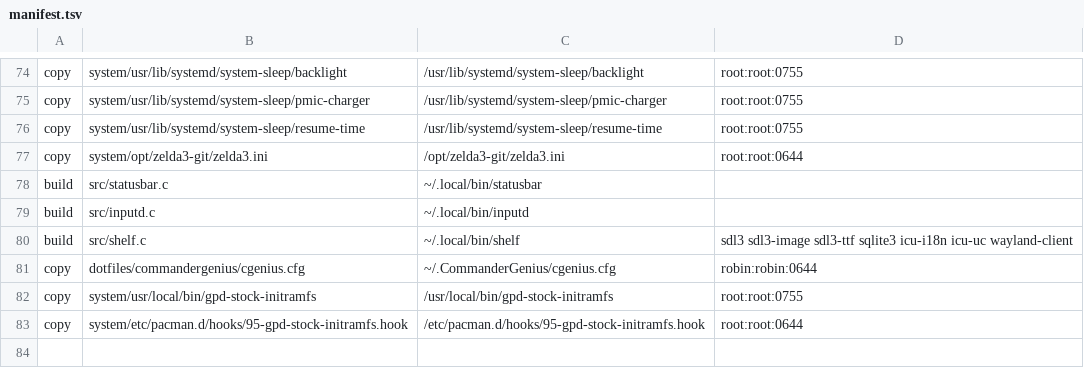
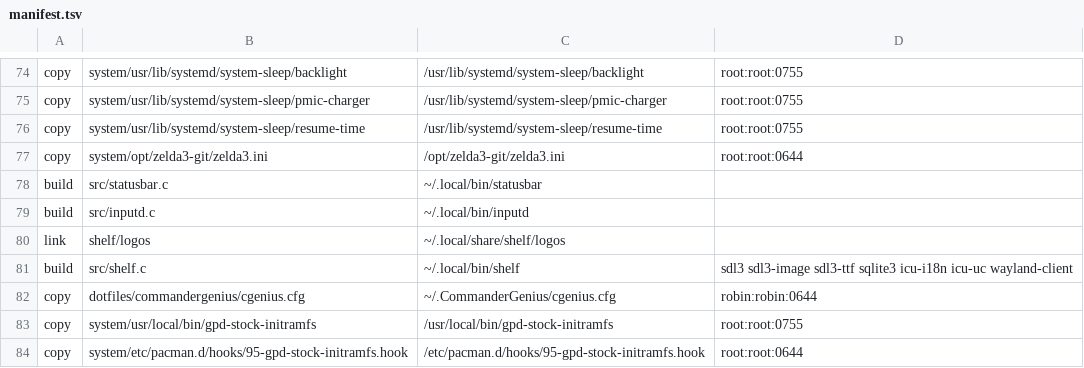
Before and after one commit to robinei/gpdwin, a TSV file: manifest.tsv, drawn as a sheet; only a part is shown, gaps mark what is left out.

```diff
--- a/manifest.tsv
+++ b/manifest.tsv
@@ -79,2 +79,3 @@ build	src/statusbar.c	~/.local/bin/statusbar
 build	src/inputd.c	~/.local/bin/inputd
+link	shelf/logos	~/.local/share/shelf/logos
 build	src/shelf.c	~/.local/bin/shelf	sdl3 sdl3-image sdl3-ttf sqlite3 icu-i18n icu-uc wayland-client
```
Also changed, not shown: 8 other files.
